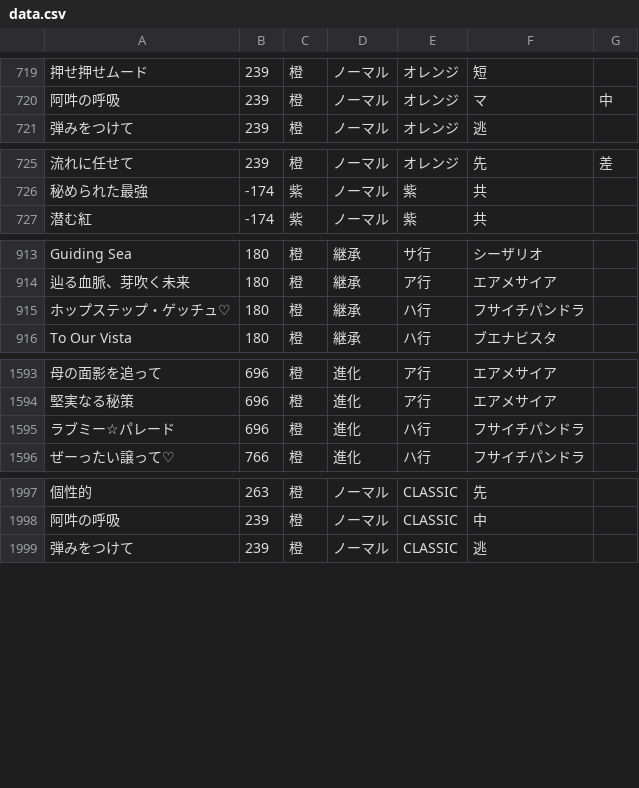
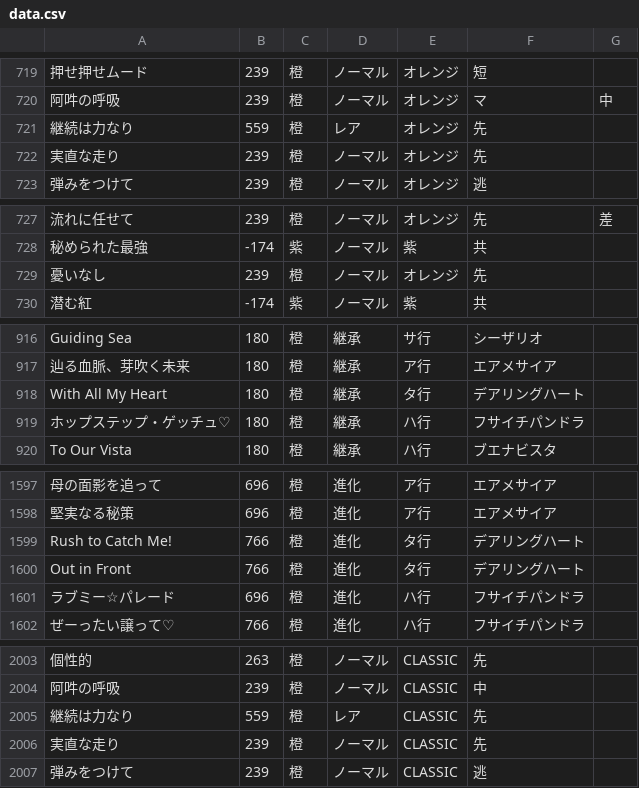
Before and after one commit to umakonga-t/hyokatenCalc, a CSV file: data.csv, drawn as a sheet; only a part is shown, gaps mark what is left out; the diff covers the shown part only; the diff names each change by its address in the sheet, - before the commit and + after, or states it on an @@ line.

Commit message:
Add files via upload
2026/5/11リリースのスキルに対応

```diff
--- a/data.csv
+++ b/data.csv
+row 721: 継続は力なり | 559 | 橙 | レア | オレンジ | 先
+row 722: 実直な走り | 239 | 橙 | ノーマル | オレンジ | 先
+row 729: 憂いなし | 239 | 橙 | ノーマル | オレンジ | 先
+row 918: With All My Heart | 180 | 橙 | 継承 | タ行 | デアリングハート
+row 1599: Rush to Catch Me! | 766 | 橙 | 進化 | タ行 | デアリングハート
+row 1600: Out in Front | 766 | 橙 | 進化 | タ行 | デアリングハート
+row 2005: 継続は力なり | 559 | 橙 | レア | CLASSIC | 先
+row 2006: 実直な走り | 239 | 橙 | ノーマル | CLASSIC | 先
```
Also changed, not shown: 1 added row elsewhere in this file.
